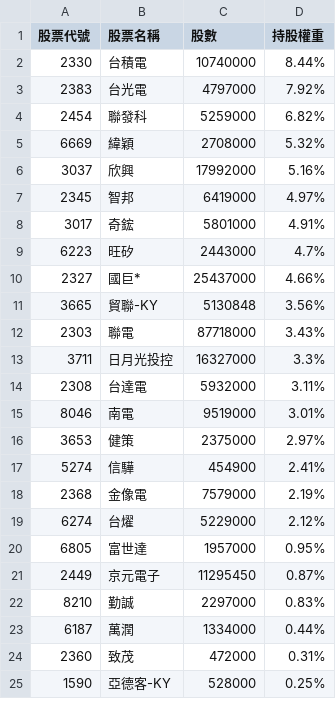
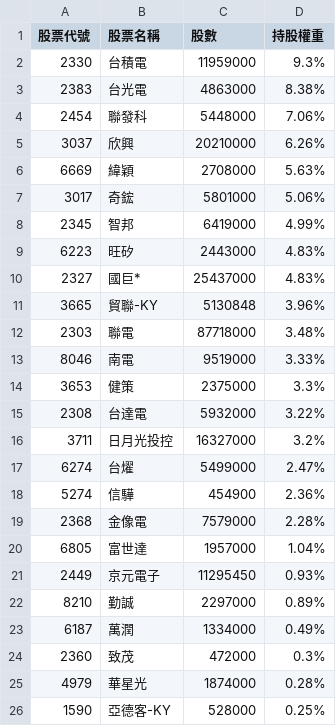
Before and after one commit to alstonchen14-maker/etf-report, a CSV file: history/portfolio_2026-08-04.csv, drawn as a sheet; only a part is shown; the diff covers the shown part only.

```diff
--- a/history/portfolio_2026-08-04.csv
+++ b/history/portfolio_2026-08-04.csv
@@ -1,25 +1,26 @@
 股票代號,股票名稱,股數,持股權重
-2330,台積電,10740000,8.44%
-2383,台光電,4797000,7.92%
-2454,聯發科,5259000,6.82%
-6669,緯穎,2708000,5.32%
-3037,欣興,17992000,5.16%
-2345,智邦,6419000,4.97%
-3017,奇鋐,5801000,4.91%
-6223,旺矽,2443000,4.7%
-2327,國巨*,25437000,4.66%
-3665,貿聯-KY,5130848,3.56%
-2303,聯電,87718000,3.43%
-3711,日月光投控,16327000,3.3%
-2308,台達電,5932000,3.11%
-8046,南電,9519000,3.01%
-3653,健策,2375000,2.97%
-5274,信驊,454900,2.41%
-2368,金像電,7579000,2.19%
-6274,台燿,5229000,2.12%
-6805,富世達,1957000,0.95%
-2449,京元電子,11295450,0.87%
-8210,勤誠,2297000,0.83%
-6187,萬潤,1334000,0.44%
-2360,致茂,472000,0.31%
+2330,台積電,11959000,9.3%
+2383,台光電,4863000,8.38%
+2454,聯發科,5448000,7.06%
+3037,欣興,20210000,6.26%
+6669,緯穎,2708000,5.63%
+3017,奇鋐,5801000,5.06%
+2345,智邦,6419000,4.99%
+6223,旺矽,2443000,4.83%
+2327,國巨*,25437000,4.83%
+3665,貿聯-KY,5130848,3.96%
+2303,聯電,87718000,3.48%
+8046,南電,9519000,3.33%
+3653,健策,2375000,3.3%
+2308,台達電,5932000,3.22%
+3711,日月光投控,16327000,3.2%
+6274,台燿,5499000,2.47%
+5274,信驊,454900,2.36%
+2368,金像電,7579000,2.28%
+6805,富世達,1957000,1.04%
+2449,京元電子,11295450,0.93%
+8210,勤誠,2297000,0.89%
+6187,萬潤,1334000,0.49%
+2360,致茂,472000,0.3%
+4979,華星光,1874000,0.28%
 1590,亞德客-KY,528000,0.25%
```
Also changed, not shown: 5 added rows, 6 removed rows and 5 edited cells elsewhere in this file, 2 other files.
